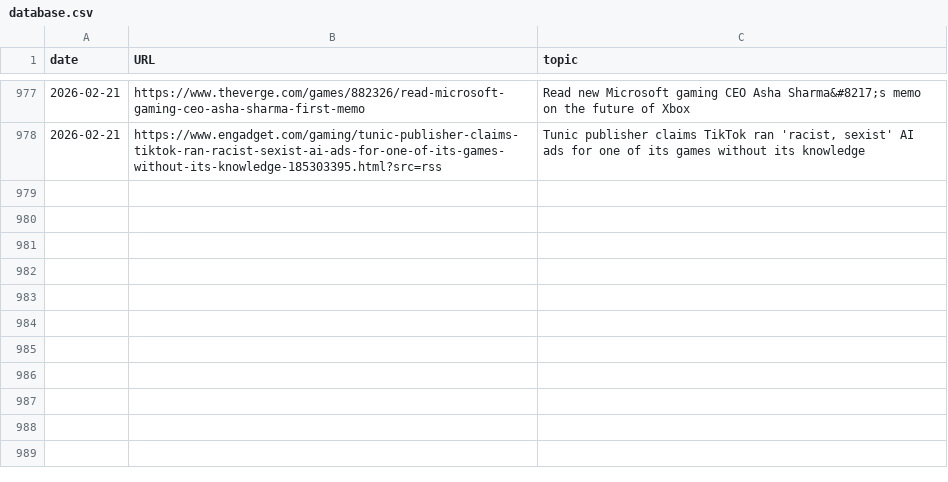
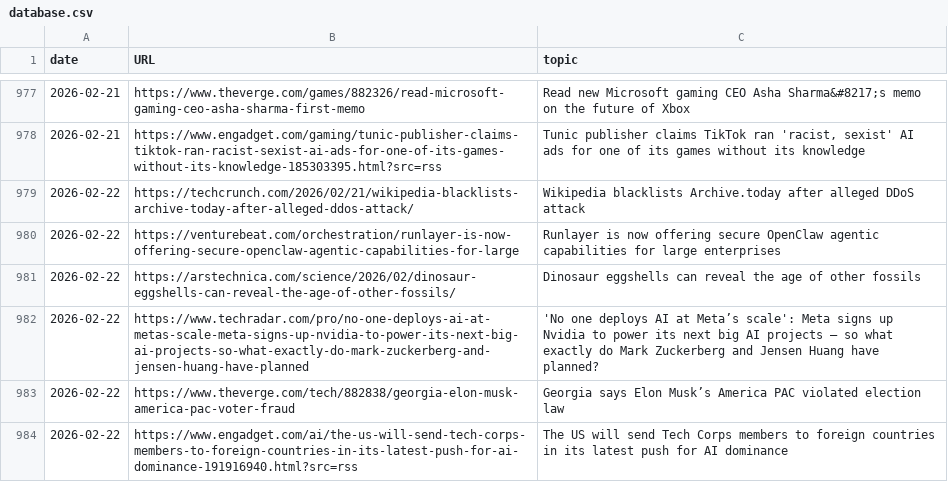
Before and after one commit to cheoljoo/english, a CSV file: database.csv, drawn as a sheet; only a part is shown, gaps mark what is left out.

Commit message:
[2026-02-22_05:32:01] english content generation

```diff
--- a/database.csv
+++ b/database.csv
@@ -978 +978,7 @@ date,URL,topic
 2026-02-21,https://www.engadget.com/gaming/tunic-publisher-claims-tiktok-ran-racist-sexist-ai-ads-for-one-of-its-games-without-its-knowledge-185303395.html?src=rss,"Tunic publisher claims TikTok ran 'racist, sexist' AI ads for one of its games without its knowledge"
+2026-02-22,https://techcrunch.com/2026/02/21/wikipedia-blacklists-archive-today-after-alleged-ddos-attack/,Wikipedia blacklists Archive.today after alleged DDoS attack
+2026-02-22,https://venturebeat.com/orchestration/runlayer-is-now-offering-secure-openclaw-agentic-capabilities-for-large,Runlayer is now offering secure OpenClaw agentic capabilities for large enterprises
+2026-02-22,https://arstechnica.com/science/2026/02/dinosaur-eggshells-can-reveal-the-age-of-other-fossils/,Dinosaur eggshells can reveal the age of other fossils
+2026-02-22,https://www.techradar.com/pro/no-one-deploys-ai-at-metas-scale-meta-signs-up-nvidia-to-power-its-next-big-ai-projects-so-what-exactly-do-mark-zuckerberg-and-jensen-huang-have-planned,'No one deploys AI at Meta’s scale': Meta signs up Nvidia to power its next big AI projects — so what exactly do Mark Zuckerberg and Jensen Huang have planned?
+2026-02-22,https://www.theverge.com/tech/882838/georgia-elon-musk-america-pac-voter-fraud,Georgia says Elon Musk’s America PAC violated election law
+2026-02-22,https://www.engadget.com/ai/the-us-will-send-tech-corps-members-to-foreign-countries-in-its-latest-push-for-ai-dominance-191916940.html?src=rss,The US will send Tech Corps members to foreign countries in its latest push for AI dominance
```
